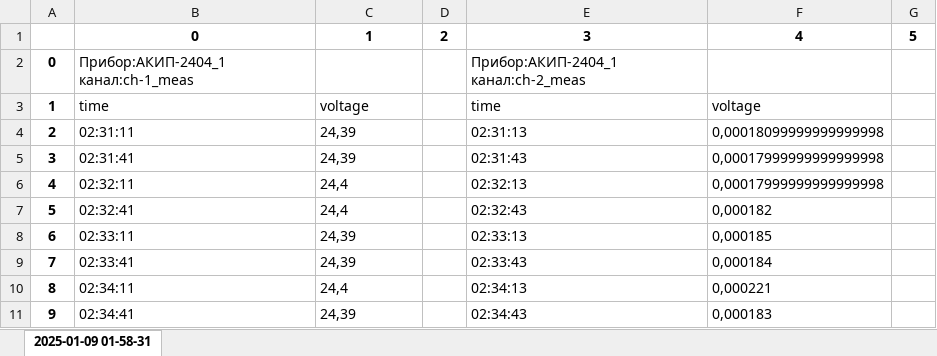
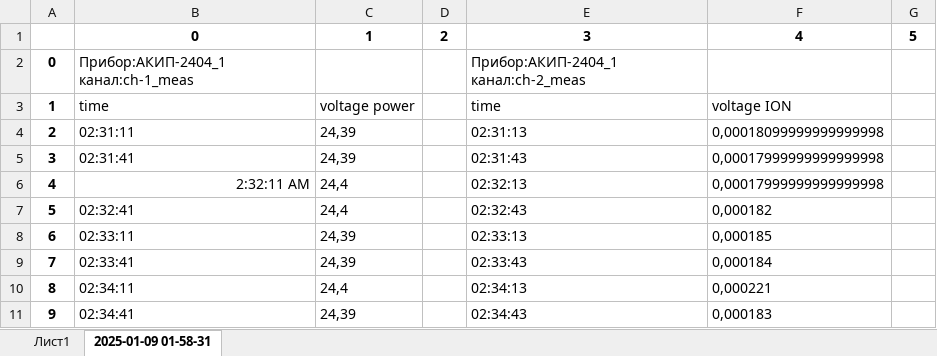
Before and after one commit to forestkeep/science_expirement_remote_control, an Excel workbook: code/testmeasvolt.xlsx, sheet 2025-01-09 01-58-31, drawn as a sheet; only a part is shown; values as stored, in another font and other column widths than the file's, no borders; the diff names each change by its address in the sheet, - before the commit and + after, or states it on an @@ line.

```diff
--- a/code/testmeasvolt.xlsx (sheet 2025-01-09 01-58-31)
+++ b/code/testmeasvolt.xlsx (sheet 2025-01-09 01-58-31)
+sheet tab: Лист1
-C3: voltage
+C3: voltage power
-F3: voltage
+F3: voltage ION
-B6: 02:32:11
+B6: 2:32:11 AM
```
Also changed, not shown: 2 other files.
